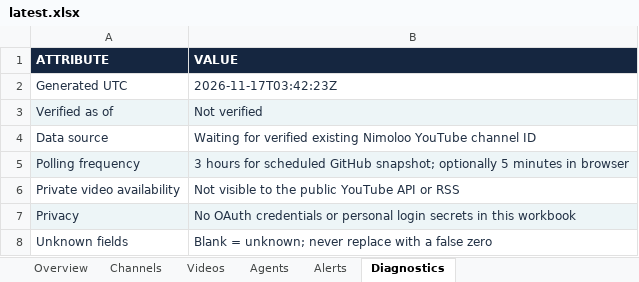
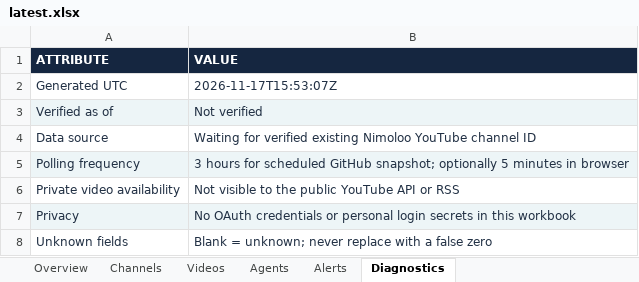
Before and after one commit to imedbensalah99-cmd/APP-AI, an Excel workbook: public/nimoloo/reports/latest.xlsx, sheet Diagnostics, drawn as a sheet; values as stored, in another font and other column widths than the file's, no borders; the diff names each change by its address in the sheet, - before the commit and + after, or states it on an @@ line.

```diff
--- a/public/nimoloo/reports/latest.xlsx (sheet Diagnostics)
+++ b/public/nimoloo/reports/latest.xlsx (sheet Diagnostics)
-B2 (VALUE): 2026-11-17T03:42:23Z
+B2 (VALUE): 2026-11-17T15:53:07Z
```
Also changed, not shown: sheet Overview.
